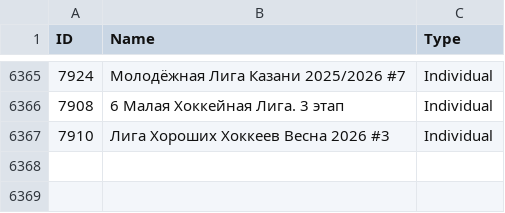
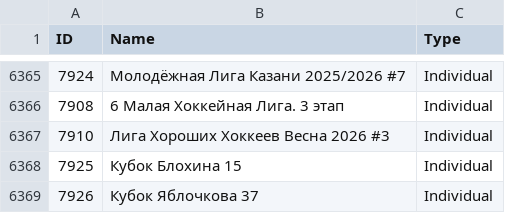
Before and after one commit to amundfylling/Scorpion-Scraper-2.0, a CSV file: data/tournament_data.csv, drawn as a sheet; only a part is shown, gaps mark what is left out; the diff names each change by its address in the sheet, - before the commit and + after, or states it on an @@ line.

```diff
--- a/data/tournament_data.csv
+++ b/data/tournament_data.csv
+row 6368: 7925 | Кубок Блохина 15 | Individual
+row 6369: 7926 | Кубок Яблочкова 37 | Individual
```
Also changed, not shown: 1 other file.
